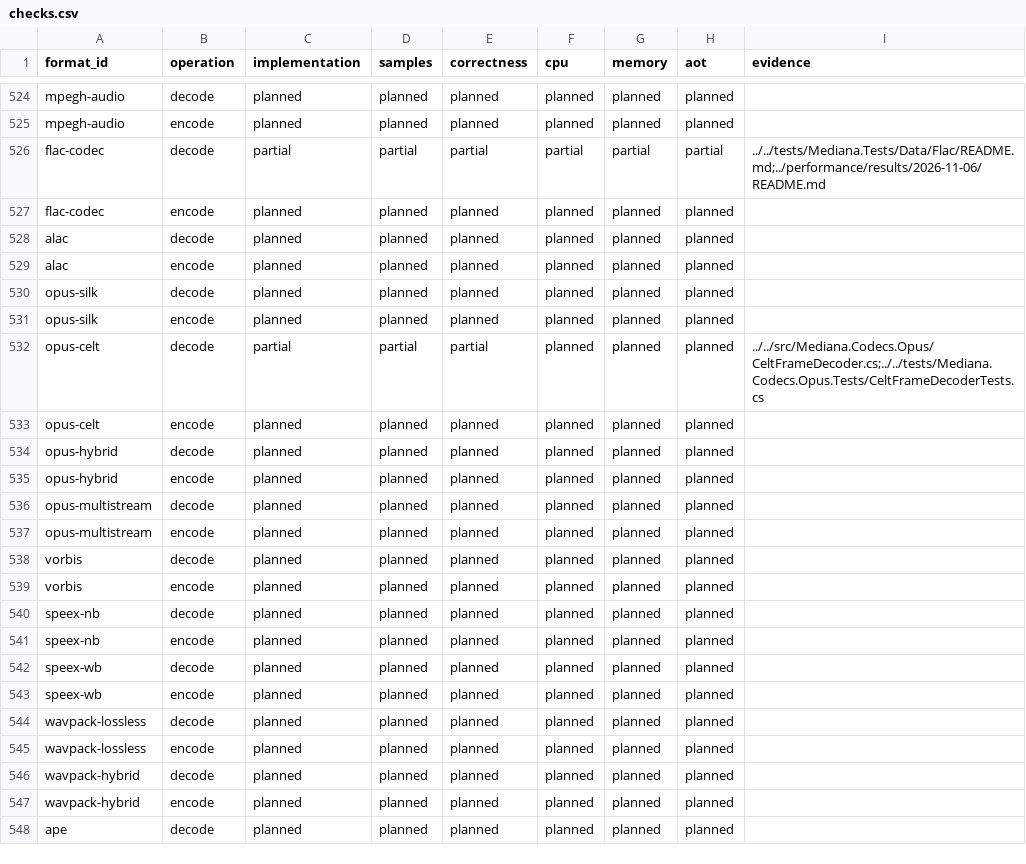
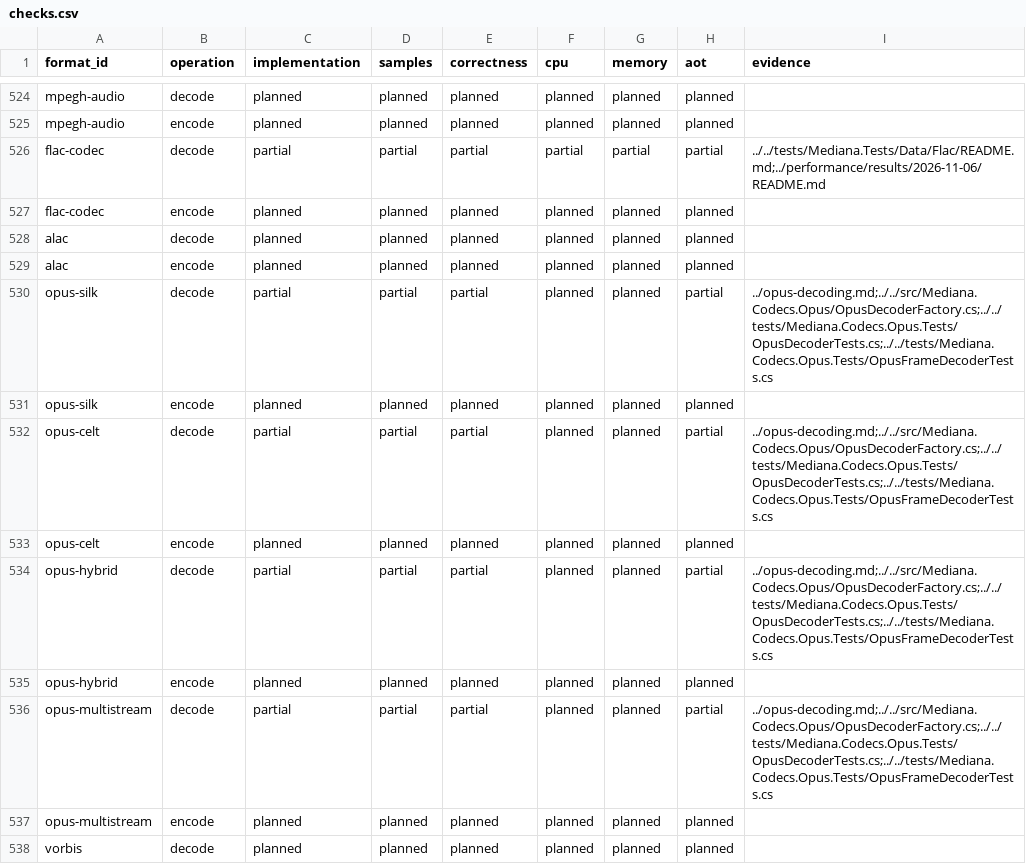
Before and after one commit to bvdcode/Mediana, a CSV file: docs/formats/checks.csv, drawn as a sheet; only a part is shown, gaps mark what is left out; the shorter side is filled out with more unchanged rows.

Commit message:
Refresh Opus coverage for public SILK, hybrid and multistream decoding

```diff
--- a/docs/formats/checks.csv
+++ b/docs/formats/checks.csv
@@ -529,9 +529,9 @@ alac,decode,planned,planned,planned,planned,planned,planned,
 alac,encode,planned,planned,planned,planned,planned,planned,
-opus-silk,decode,planned,planned,planned,planned,planned,planned,
+opus-silk,decode,partial,partial,partial,planned,planned,partial,../opus-decoding.md;../../src/Mediana.Codecs.Opus/OpusDecoderFactory.cs;../../tests/Mediana.Codecs.Opus.Tests/OpusDecoderTests.cs;../../tests/Mediana.Codecs.Opus.Tests/OpusFrameDecoderTests.cs
 opus-silk,encode,planned,planned,planned,planned,planned,planned,
-opus-celt,decode,partial,partial,partial,planned,planned,planned,../../src/Mediana.Codecs.Opus/CeltFrameDecoder.cs;../../tests/Mediana.Codecs.Opus.Tests/CeltFrameDecoderTests.cs
+opus-celt,decode,partial,partial,partial,planned,planned,partial,../opus-decoding.md;../../src/Mediana.Codecs.Opus/OpusDecoderFactory.cs;../../tests/Mediana.Codecs.Opus.Tests/OpusDecoderTests.cs;../../tests/Mediana.Codecs.Opus.Tests/OpusFrameDecoderTests.cs
 opus-celt,encode,planned,planned,planned,planned,planned,planned,
-opus-hybrid,decode,planned,planned,planned,planned,planned,planned,
+opus-hybrid,decode,partial,partial,partial,planned,planned,partial,../opus-decoding.md;../../src/Mediana.Codecs.Opus/OpusDecoderFactory.cs;../../tests/Mediana.Codecs.Opus.Tests/OpusDecoderTests.cs;../../tests/Mediana.Codecs.Opus.Tests/OpusFrameDecoderTests.cs
 opus-hybrid,encode,planned,planned,planned,planned,planned,planned,
-opus-multistream,decode,planned,planned,planned,planned,planned,planned,
+opus-multistream,decode,partial,partial,partial,planned,planned,partial,../opus-decoding.md;../../src/Mediana.Codecs.Opus/OpusDecoderFactory.cs;../../tests/Mediana.Codecs.Opus.Tests/OpusDecoderTests.cs;../../tests/Mediana.Codecs.Opus.Tests/OpusFrameDecoderTests.cs
 opus-multistream,encode,planned,planned,planned,planned,planned,planned,
```
Also changed, not shown: docs/formats/catalog.csv, 1 other file.
